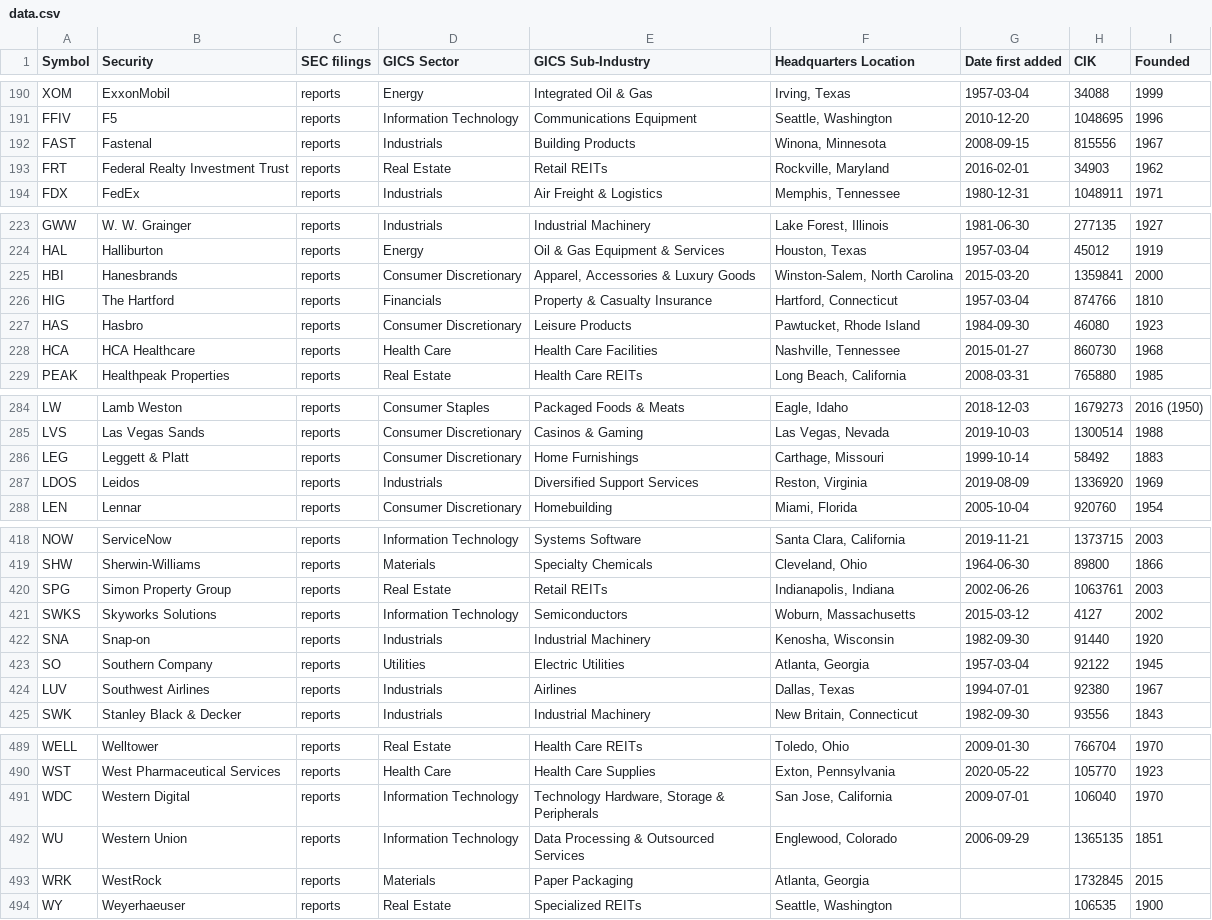
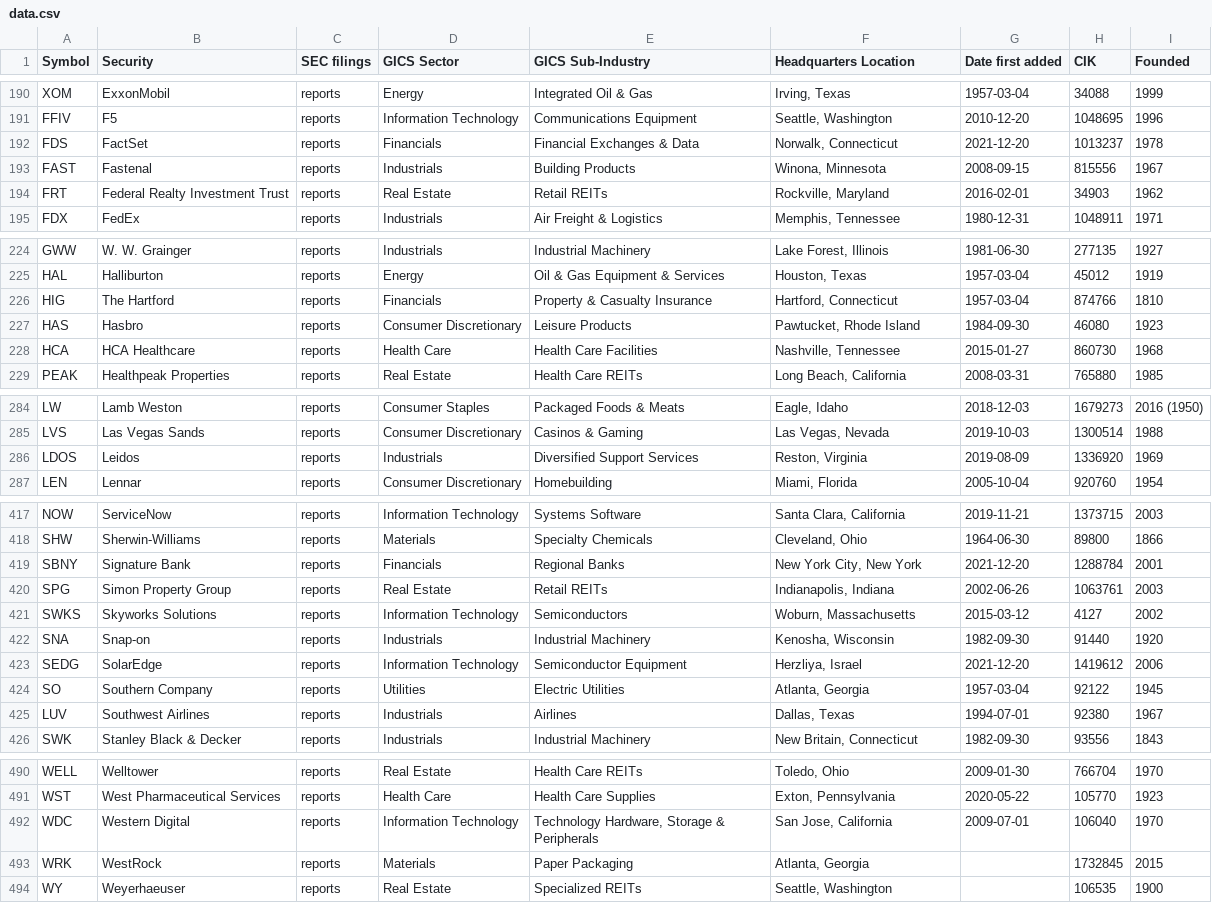
Before and after one commit to dylanroy/sandp500-dataset, a CSV file: data.csv, drawn as a sheet; only a part is shown, gaps mark what is left out.

Commit message:
Latest data: Sun Dec 26 22:01:38 UTC 2021

```diff
--- a/data.csv
+++ b/data.csv
@@ -191,2 +191,3 @@ XOM,ExxonMobil,reports,Energy,Integrated Oil & Gas,"Irving, Texas",1957-03-04,34
 FFIV,F5,reports,Information Technology,Communications Equipment,"Seattle, Washington",2010-12-20,1048695,1996
+FDS,FactSet,reports,Financials,Financial Exchanges & Data,"Norwalk, Connecticut",2021-12-20,1013237,1978
 FAST,Fastenal,reports,Industrials,Building Products,"Winona, Minnesota",2008-09-15,815556,1967
@@ -224,3 +225,2 @@ GWW,W. W. Grainger,reports,Industrials,Industrial Machinery,"Lake Forest, Illino
 HAL,Halliburton,reports,Energy,Oil & Gas Equipment & Services,"Houston, Texas",1957-03-04,45012,1919
-HBI,Hanesbrands,reports,Consumer Discretionary,"Apparel, Accessories & Luxury Goods","Winston-Salem, North Carolina",2015-03-20,1359841,2000
 HIG,The Hartford,reports,Financials,Property & Casualty Insurance,"Hartford, Connecticut",1957-03-04,874766,1810
@@ -285,3 +285,2 @@ LW,Lamb Weston,reports,Consumer Staples,Packaged Foods & Meats,"Eagle, Idaho",20
 LVS,Las Vegas Sands,reports,Consumer Discretionary,Casinos & Gaming,"Las Vegas, Nevada",2019-10-03,1300514,1988
-LEG,Leggett & Platt,reports,Consumer Discretionary,Home Furnishings,"Carthage, Missouri",1999-10-14,58492,1883
 LDOS,Leidos,reports,Industrials,Diversified Support Services,"Reston, Virginia",2019-08-09,1336920,1969
@@ -419,2 +418,3 @@ NOW,ServiceNow,reports,Information Technology,Systems Software,"Santa Clara, Cal
 SHW,Sherwin-Williams,reports,Materials,Specialty Chemicals,"Cleveland, Ohio",1964-06-30,89800,1866
+SBNY,Signature Bank,reports,Financials,Regional Banks,"New York City, New York",2021-12-20,1288784,2001
 SPG,Simon Property Group,reports,Real Estate,Retail REITs,"Indianapolis, Indiana",2002-06-26,1063761,2003
@@ -422,2 +422,3 @@ SWKS,Skyworks Solutions,reports,Information Technology,Semiconductors,"Woburn, M
 SNA,Snap-on,reports,Industrials,Industrial Machinery,"Kenosha, Wisconsin",1982-09-30,91440,1920
+SEDG,SolarEdge,reports,Information Technology,Semiconductor Equipment,"Herzliya, Israel",2021-12-20,1419612,2006
 SO,Southern Company,reports,Utilities,Electric Utilities,"Atlanta, Georgia",1957-03-04,92122,1945
@@ -491,3 +492,2 @@ WST,West Pharmaceutical Services,reports,Health Care,Health Care Supplies,"Exton
 WDC,Western Digital,reports,Information Technology,"Technology Hardware, Storage & Peripherals","San Jose, California",2009-07-01,106040,1970
-WU,Western Union,reports,Information Technology,Data Processing & Outsourced Services,"Englewood, Colorado",2006-09-29,1365135,1851
 WRK,WestRock,reports,Materials,Paper Packaging,"Atlanta, Georgia",,1732845,2015
```
